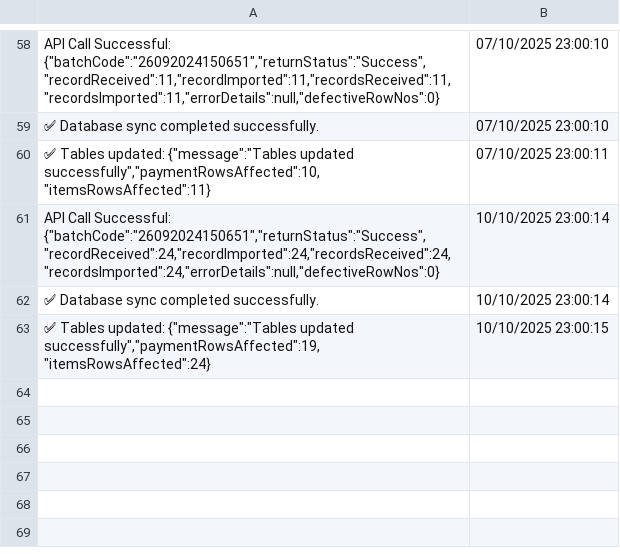
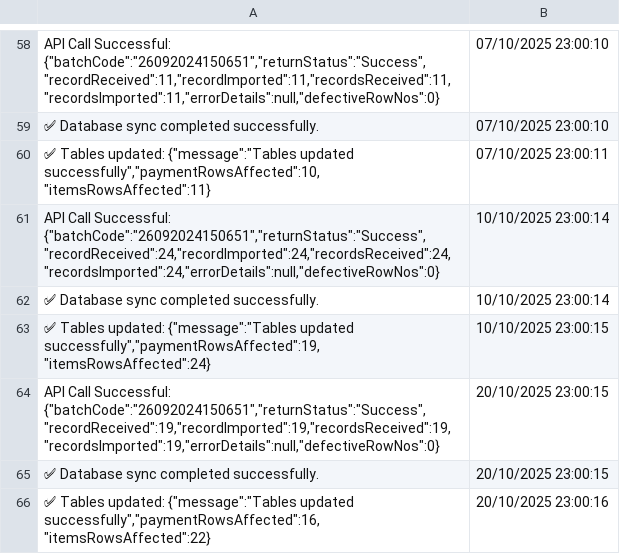
Before and after one commit to RetailT/SyncDB, a CSV file: logs/success_log.csv, drawn as a sheet; only a part is shown, gaps mark what is left out.

```diff
--- a/logs/success_log.csv
+++ b/logs/success_log.csv
@@ -63 +63,4 @@
 "✅ Tables updated: {""message"":""Tables updated successfully"",""paymentRowsAffected"":19,""itemsRowsAffected"":24}","10/10/2025 23:00:15"
+"API Call Successful: {""batchCode"":""26092024150651"",""returnStatus"":""Success"",""recordReceived"":19,""recordImported"":19,""recordsReceived"":19,""recordsImported"":19,""errorDetails"":null,""defectiveRowNos"":0}","20/10/2025 23:00:15"
+"✅ Database sync completed successfully.","20/10/2025 23:00:15"
+"✅ Tables updated: {""message"":""Tables updated successfully"",""paymentRowsAffected"":16,""itemsRowsAffected"":22}","20/10/2025 23:00:16"
```
Also changed, not shown: logs/error_log.csv, 2 other files.
